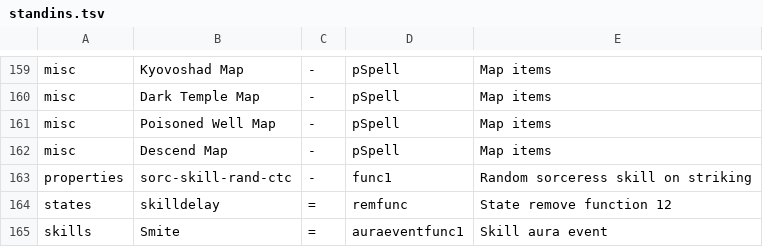
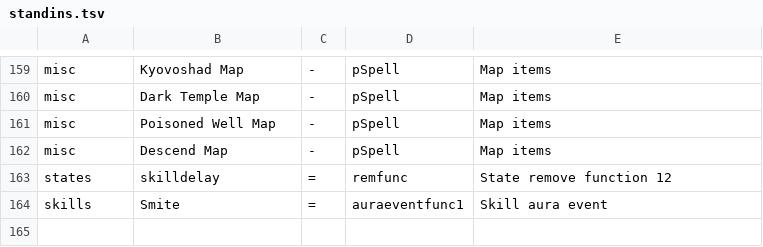
Before and after one commit to synpoox/pd2-resurrected, a TSV file: merge/standins.tsv, drawn as a sheet; only a part is shown, gaps mark what is left out; the diff names each change by its address in the sheet, - before the commit and + after, or states it on an @@ line.

```diff
--- a/merge/standins.tsv
+++ b/merge/standins.tsv
-row 163: properties | sorc-skill-rand-ctc | - | func1 | Random sorceress skill on striking
```
Also changed, not shown: 12 other files.
